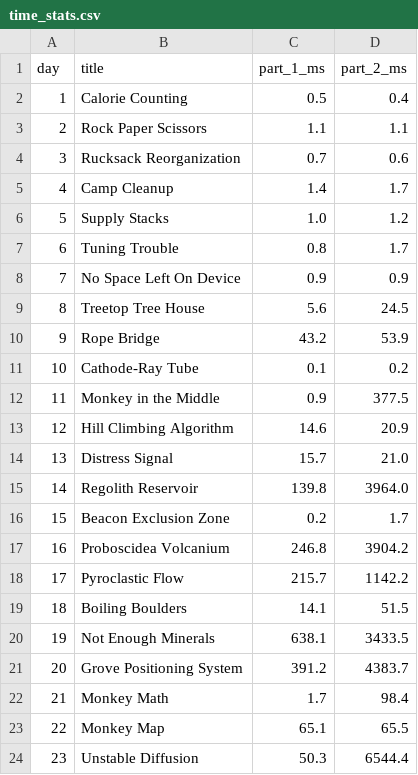
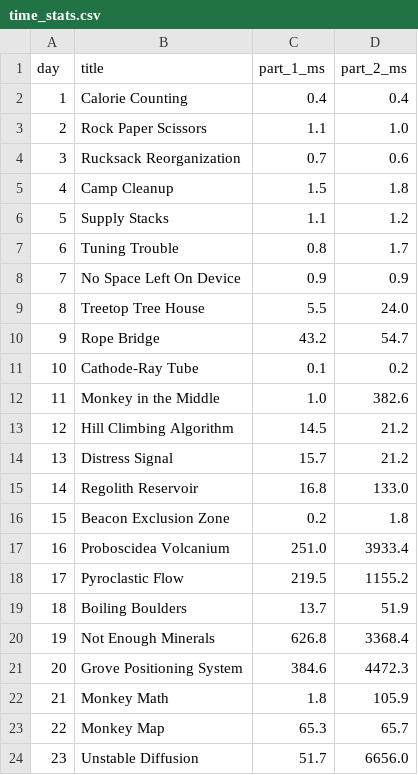
Before and after one commit to gereleth/AdventOfCode2022, a CSV file: outputs/time_stats.csv, drawn as a sheet; only a part is shown; the diff covers the shown part only.

```diff
--- a/outputs/time_stats.csv
+++ b/outputs/time_stats.csv
@@ -1,24 +1,24 @@
 day,title,part_1_ms,part_2_ms
-1,Calorie Counting,0.5,0.4
-2,Rock Paper Scissors,1.1,1.1
+1,Calorie Counting,0.4,0.4
+2,Rock Paper Scissors,1.1,1.0
 3,Rucksack Reorganization,0.7,0.6
-4,Camp Cleanup,1.4,1.7
-5,Supply Stacks,1.0,1.2
+4,Camp Cleanup,1.5,1.8
+5,Supply Stacks,1.1,1.2
 6,Tuning Trouble,0.8,1.7
 7,No Space Left On Device,0.9,0.9
-8,Treetop Tree House,5.6,24.5
-9,Rope Bridge,43.2,53.9
+8,Treetop Tree House,5.5,24.0
+9,Rope Bridge,43.2,54.7
 10,Cathode-Ray Tube,0.1,0.2
-11,Monkey in the Middle,0.9,377.5
-12,Hill Climbing Algorithm,14.6,20.9
-13,Distress Signal,15.7,21.0
-14,Regolith Reservoir,139.8,3964.0
-15,Beacon Exclusion Zone,0.2,1.7
-16,Proboscidea Volcanium,246.8,3904.2
-17,Pyroclastic Flow,215.7,1142.2
-18,Boiling Boulders,14.1,51.5
-19,Not Enough Minerals,638.1,3433.5
-20,Grove Positioning System,391.2,4383.7
-21,Monkey Math,1.7,98.4
-22,Monkey Map,65.1,65.5
-23,Unstable Diffusion,50.3,6544.4
+11,Monkey in the Middle,1.0,382.6
+12,Hill Climbing Algorithm,14.5,21.2
+13,Distress Signal,15.7,21.2
+14,Regolith Reservoir,16.8,133.0
+15,Beacon Exclusion Zone,0.2,1.8
+16,Proboscidea Volcanium,251.0,3933.4
+17,Pyroclastic Flow,219.5,1155.2
+18,Boiling Boulders,13.7,51.9
+19,Not Enough Minerals,626.8,3368.4
+20,Grove Positioning System,384.6,4472.3
+21,Monkey Math,1.8,105.9
+22,Monkey Map,65.3,65.7
+23,Unstable Diffusion,51.7,6656.0
```
Also changed, not shown: 2 edited cells elsewhere in this file, 2 other files.
